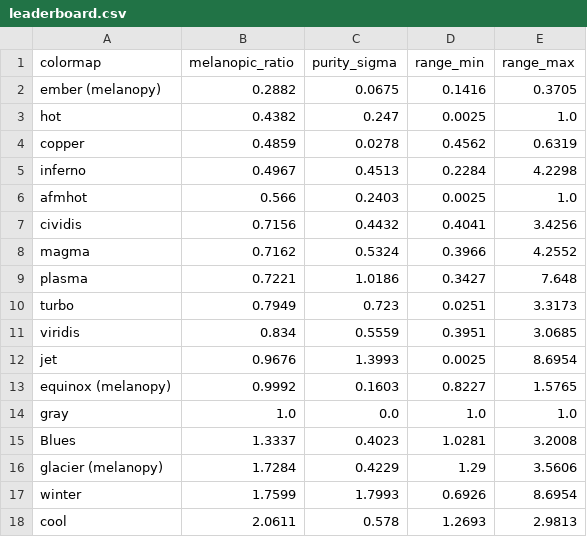
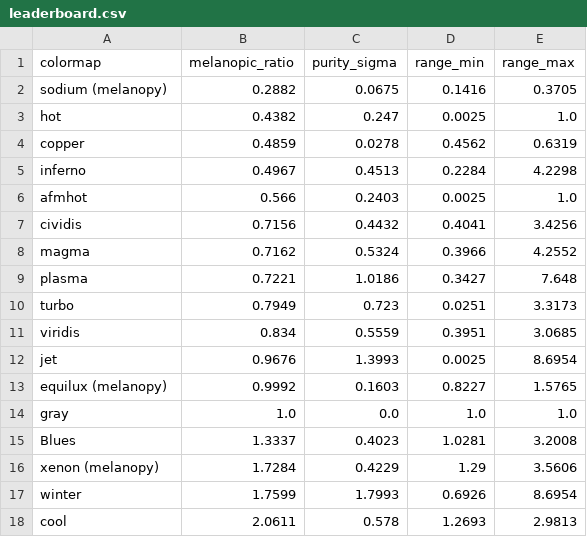
Before and after one commit to remrama/melanopy, a CSV file: index/leaderboard.csv, drawn as a sheet.

```diff
--- a/index/leaderboard.csv
+++ b/index/leaderboard.csv
@@ -1,3 +1,3 @@
 colormap,melanopic_ratio,purity_sigma,range_min,range_max
-ember (melanopy),0.2882,0.0675,0.1416,0.3705
+sodium (melanopy),0.2882,0.0675,0.1416,0.3705
 hot,0.4382,0.247,0.0025,1.0
@@ -12,6 +12,6 @@ viridis,0.834,0.5559,0.3951,3.0685
 jet,0.9676,1.3993,0.0025,8.6954
-equinox (melanopy),0.9992,0.1603,0.8227,1.5765
+equilux (melanopy),0.9992,0.1603,0.8227,1.5765
 gray,1.0,0.0,1.0,1.0
 Blues,1.3337,0.4023,1.0281,3.2008
-glacier (melanopy),1.7284,0.4229,1.29,3.5606
+xenon (melanopy),1.7284,0.4229,1.29,3.5606
 winter,1.7599,1.7993,0.6926,8.6954
```
Also changed, not shown: index/panel_robustness.csv, 17 other files.
